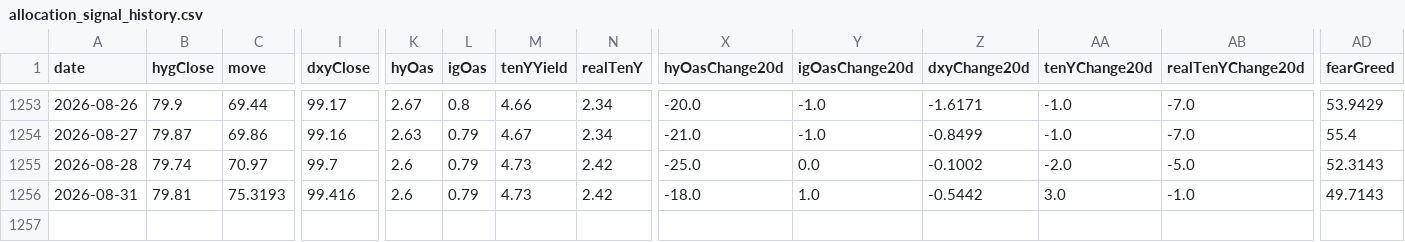
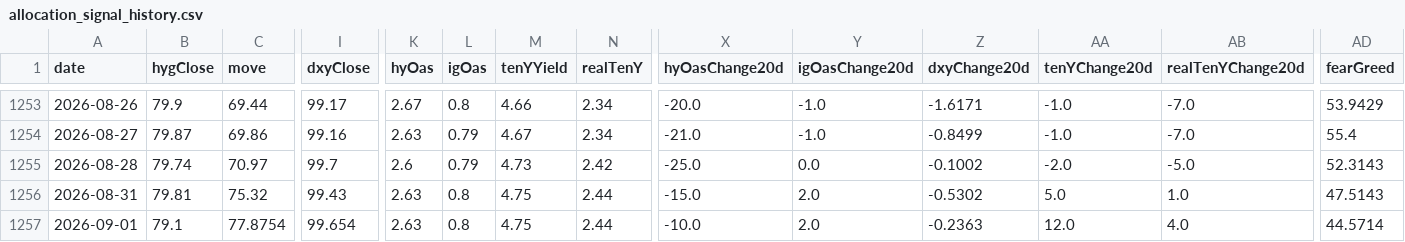
Before and after one commit to Kohaningithub/market-regime-dashboard, a CSV file: data/allocation_signal_history.csv, drawn as a sheet; only a part is shown, gaps mark what is left out; rows hold the shown columns only; the diff names each change by its address in the sheet, - before the commit and + after, or states it on an @@ line.

```diff
--- a/data/allocation_signal_history.csv
+++ b/data/allocation_signal_history.csv
-C1256 (move): 75.3193
+C1256 (move): 75.32
-I1256 (dxyClose): 99.416
+I1256 (dxyClose): 99.43
-K1256 (hyOas): 2.6
+K1256 (hyOas): 2.63
-L1256 (igOas): 0.79
+L1256 (igOas): 0.8
-M1256 (tenYYield): 4.73
+M1256 (tenYYield): 4.75
-N1256 (realTenY): 2.42
+N1256 (realTenY): 2.44
-X1256 (hyOasChange20d): -18.0
+X1256 (hyOasChange20d): -15.0
-Y1256 (igOasChange20d): 1.0
+Y1256 (igOasChange20d): 2.0
-Z1256 (dxyChange20d): -0.5442
+Z1256 (dxyChange20d): -0.5302
-AA1256 (tenYChange20d): 3.0
+AA1256 (tenYChange20d): 5.0
-AB1256 (realTenYChange20d): -1.0
+AB1256 (realTenYChange20d): 1.0
-AD1256 (fearGreed): 49.7143
+AD1256 (fearGreed): 47.5143
+row 1257: 2026-09-01 | 79.1 | 77.8754 | 99.654 | 2.63 | 0.8 | 4.75 | 2.44 | -10.0 | 2.0 | -0.2363 | 12.0 | 4.0 | 44.5714
```
Also changed, not shown: data/regime_model_history_5y.csv, 8 other files.
